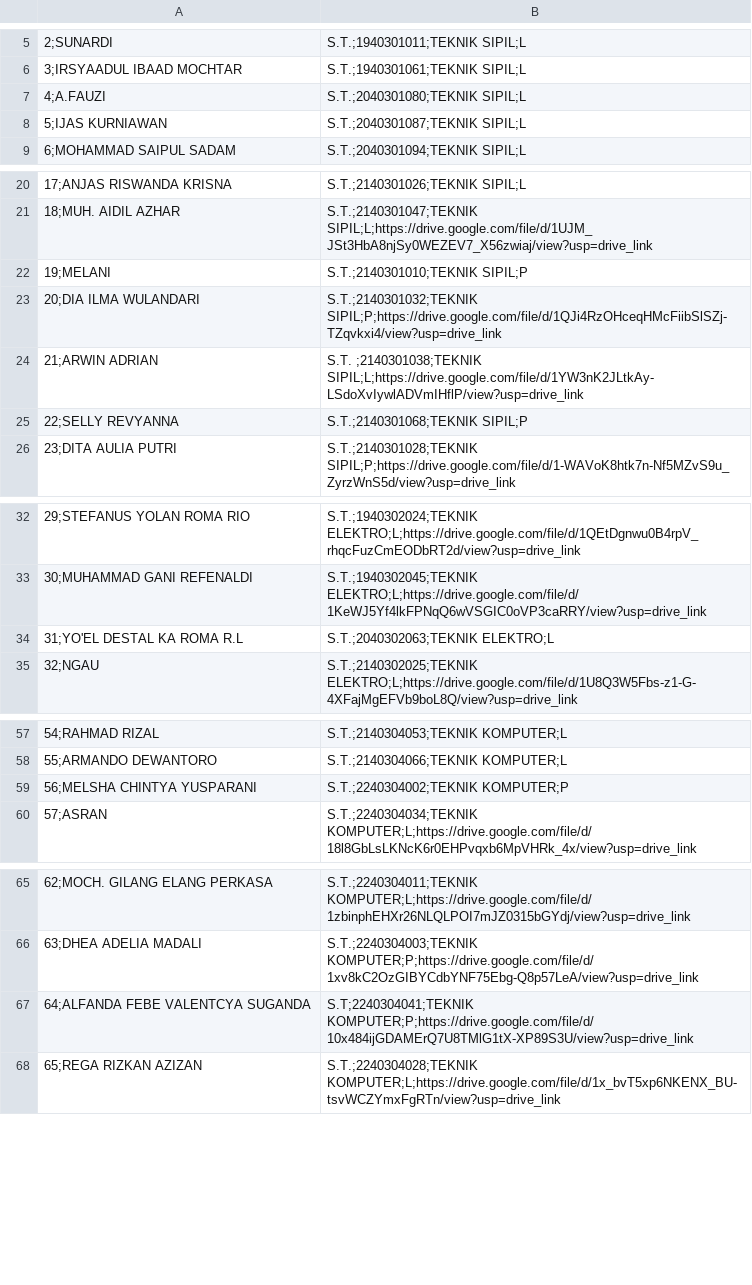
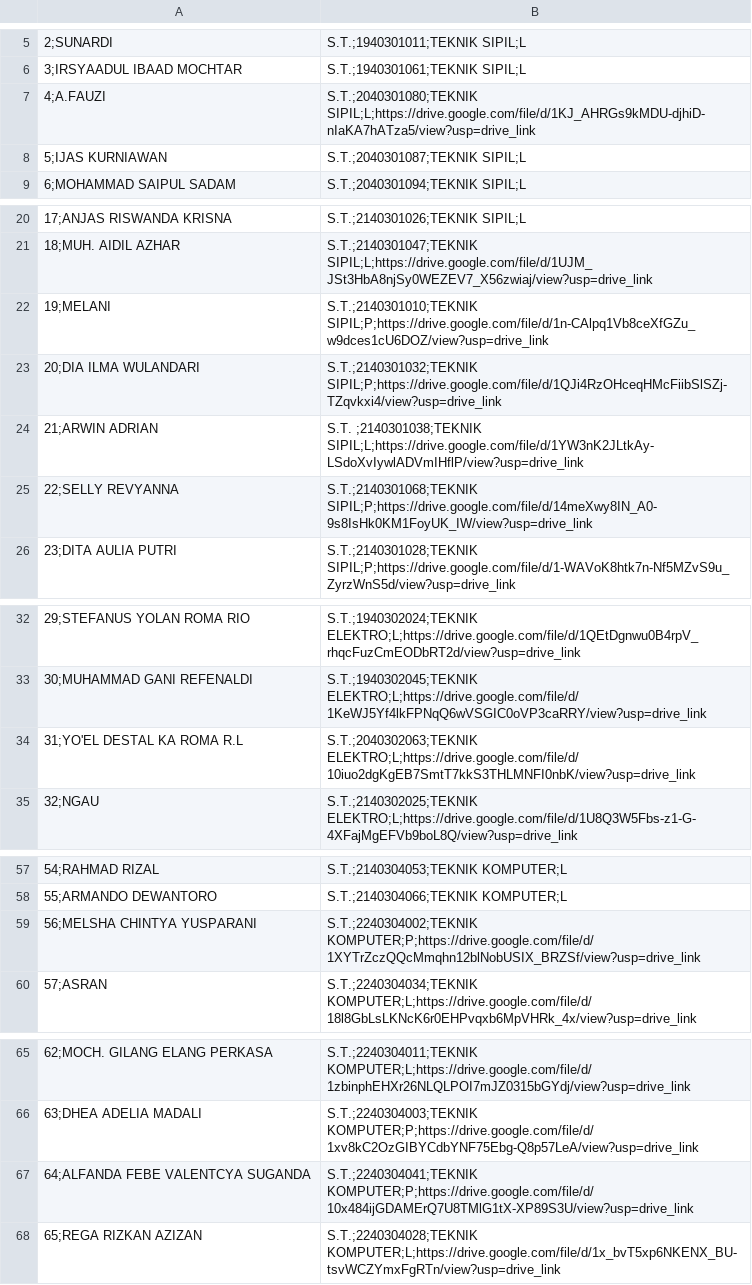
Before and after one commit to ZenRega38/FT_41, a CSV file: data/DAFTAR_NAMA_YUDISIUM_KE_41.csv, drawn as a sheet; only a part is shown, gaps mark what is left out; the diff names each change by its address in the sheet, - before the commit and + after, or states it on an @@ line.

Commit message:
update

```diff
--- a/data/DAFTAR_NAMA_YUDISIUM_KE_41.csv
+++ b/data/DAFTAR_NAMA_YUDISIUM_KE_41.csv
-B7: S.T.;2040301080;TEKNIK SIPIL;L
+B7: S.T.;2040301080;TEKNIK SIPIL;L;https://drive.google.com/file/d/1KJ_AHRGs9kMDU-djhiD-nIaKA7hATza5/view?usp=drive_link
-B22: S.T.;2140301010;TEKNIK SIPIL;P
+B22: S.T.;2140301010;TEKNIK SIPIL;P;https://drive.google.com/file/d/1n-CAlpq1Vb8ceXfGZu_w9dces1cU6DOZ/view?usp=drive_link
-B25: S.T.;2140301068;TEKNIK SIPIL;P
+B25: S.T.;2140301068;TEKNIK SIPIL;P;https://drive.google.com/file/d/14meXwy8IN_A0-9s8IsHk0KM1FoyUK_IW/view?usp=drive_link
-B34: S.T.;2040302063;TEKNIK ELEKTRO;L
+B34: S.T.;2040302063;TEKNIK ELEKTRO;L;https://drive.google.com/file/d/10iuo2dgKgEB7SmtT7kkS3THLMNFI0nbK/view?usp=drive_link
-B59: S.T.;2240304002;TEKNIK KOMPUTER;P
+B59: S.T.;2240304002;TEKNIK KOMPUTER;P;https://drive.google.com/file/d/1XYTrZczQQcMmqhn12blNobUSIX_BRZSf/view?usp=drive_link
-B67: S.T;2240304041;TEKNIK KOMPUTER;P;https://drive.google.com/file/d/10x484ijGDAMErQ7U8TMlG1tX-XP89S3U/view?usp=drive_link
+B67: S.T.;2240304041;TEKNIK KOMPUTER;P;https://drive.google.com/file/d/10x484ijGDAMErQ7U8TMlG1tX-XP89S3U/view?usp=drive_link
```
